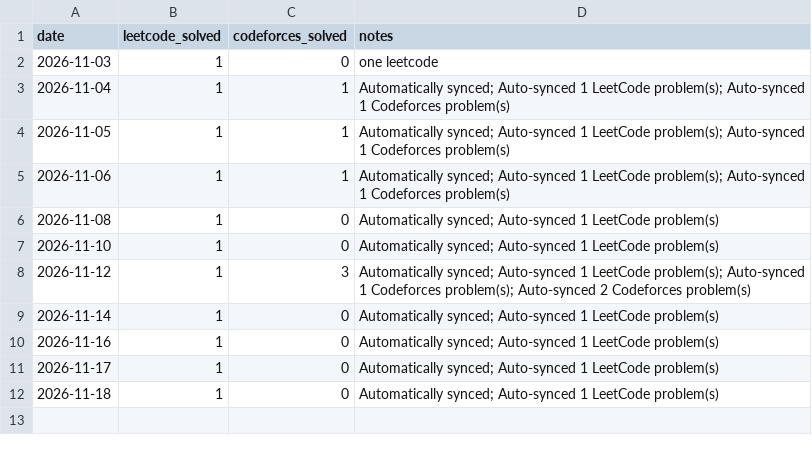
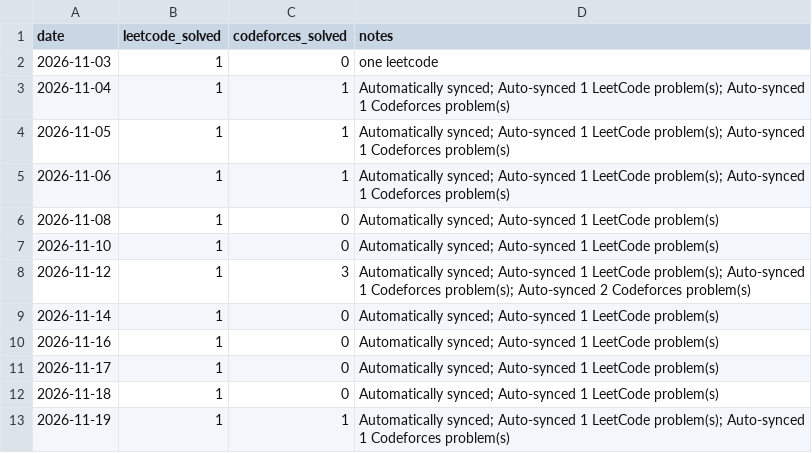
Before and after one commit to Manushri-S-S/DSA, a CSV file: progress.csv, drawn as a sheet; the diff names each change by its address in the sheet, - before the commit and + after, or states it on an @@ line.

```diff
--- a/progress.csv
+++ b/progress.csv
+row 13: 2026-11-19 | 1 | 1 | Automatically synced; Auto-synced 1 LeetCode problem(s); Auto-synced 1 Codeforces problem(s)
```
Also changed, not shown: 4 other files.
